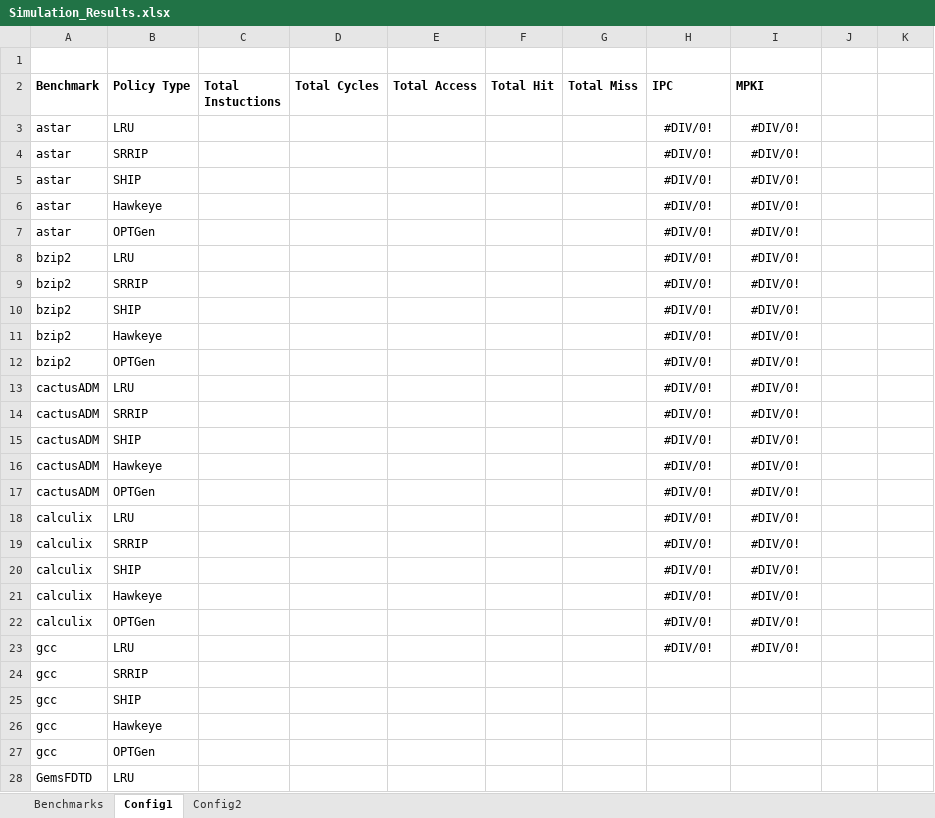
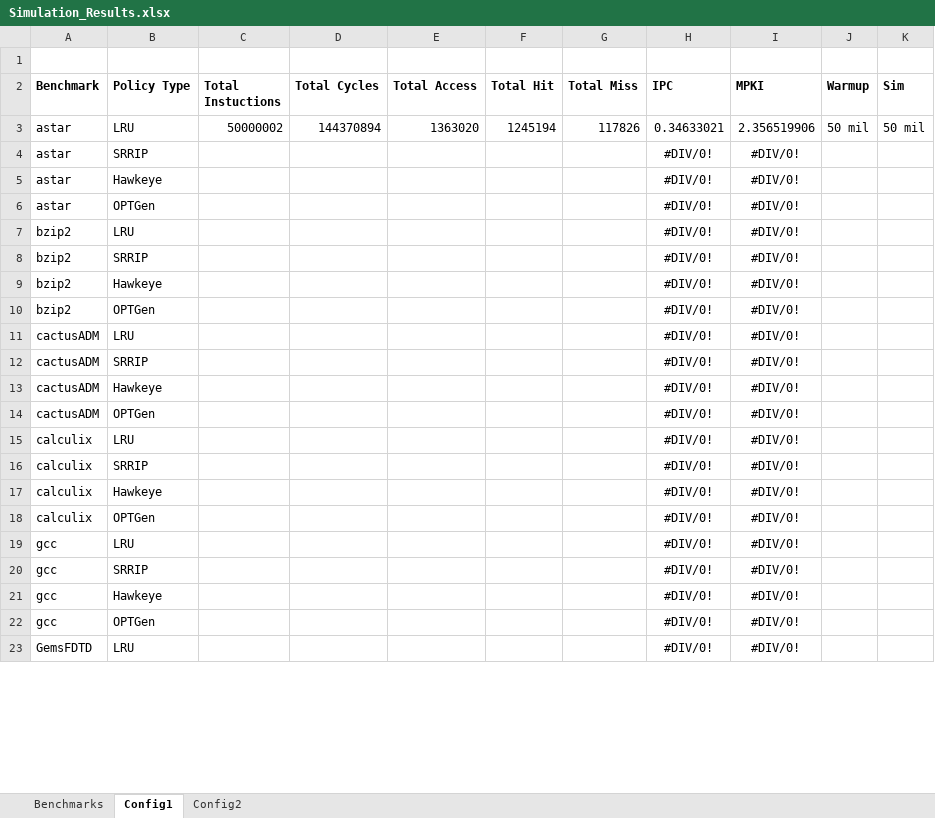
Before and after one commit to hyerania/Belady-Cache-Replacement, an Excel workbook: Reports/Simulation_Results.xlsx, sheet Config1, drawn as a sheet; only a part is shown; values as stored, in another font and other column widths than the file's, no borders; removed rows and columns are numbered as before the commit, all else as after; the diff covers the shown part only; the diff names each change by its address in the sheet, - before the commit and + after, or states it on an @@ line.

Commit message:
Added results for config 2 on astar

```diff
--- a/Reports/Simulation_Results.xlsx (sheet Config1)
+++ b/Reports/Simulation_Results.xlsx (sheet Config1)
-J2: (empty)
+J2: Warmup
-K2: (empty)
+K2: Sim
-row 3: astar | LRU |  |  |  |  |  | #DIV/0! | #DIV/0!
+row 3: astar | LRU | 50000002 | 144370894 | 1363020 | 1245194 | 117826 | 0.34633021 | 2.356519906 | 50 mil | 50 mil
-row 5: astar | SHIP |  |  |  |  |  | #DIV/0! | #DIV/0!
-row 10: bzip2 | SHIP |  |  |  |  |  | #DIV/0! | #DIV/0!
-row 15: cactusADM | SHIP |  |  |  |  |  | #DIV/0! | #DIV/0!
-row 20: calculix | SHIP |  |  |  |  |  | #DIV/0! | #DIV/0!
-H20 (IPC): (empty)
+H20 (IPC): #DIV/0!
-I20 (MPKI): (empty)
+I20 (MPKI): #DIV/0!
-row 25: gcc | SHIP
-H21:H23 (IPC): (empty)
+H21:H23 (IPC): #DIV/0!
-I21:I23 (MPKI): (empty)
+I21:I23 (MPKI): #DIV/0!
```
Also changed, not shown: 42 added rows, 6 removed rows and 44 edited cells elsewhere in this sheet, formulas that keep their value.
